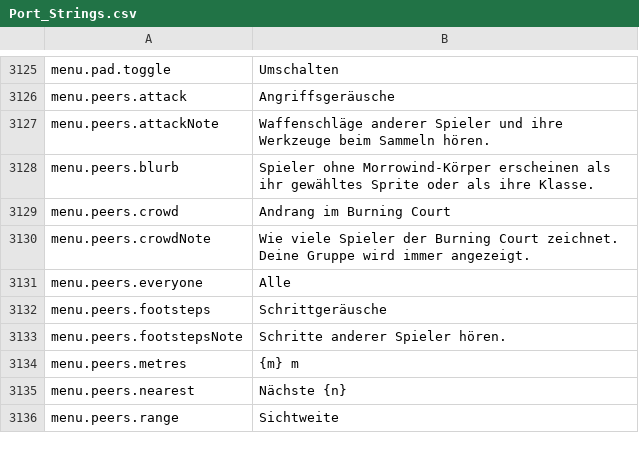
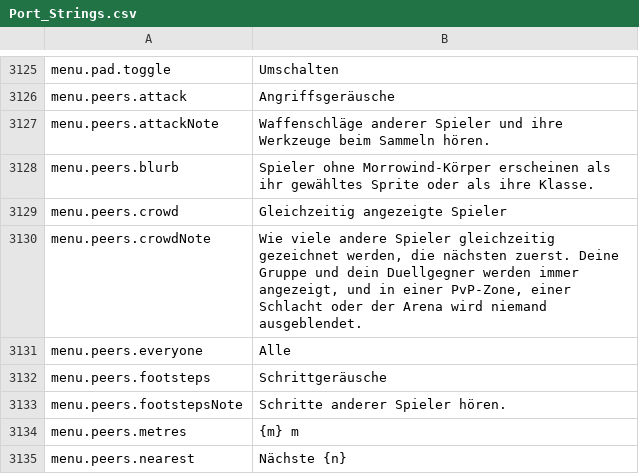
Before and after one commit to Hazerre/daggerfall-js-source, a CSV file: locales/de/Port_Strings.csv, drawn as a sheet; only a part is shown, gaps mark what is left out; the shorter side is filled out with more unchanged rows.

```diff
--- a/locales/de/Port_Strings.csv
+++ b/locales/de/Port_Strings.csv
@@ -3128,4 +3128,4 @@ menu.peers.attackNote,"Waffenschläge anderer Spieler und ihre Werkzeuge beim Sa
 menu.peers.blurb,"Spieler ohne Morrowind-Körper erscheinen als ihr gewähltes Sprite oder als ihre Klasse."
-menu.peers.crowd,"Andrang im Burning Court"
-menu.peers.crowdNote,"Wie viele Spieler der Burning Court zeichnet. Deine Gruppe wird immer angezeigt."
+menu.peers.crowd,"Gleichzeitig angezeigte Spieler"
+menu.peers.crowdNote,"Wie viele andere Spieler gleichzeitig gezeichnet werden, die nächsten zuerst. Deine Gruppe und dein Duellgegner werden immer angezeigt, und in einer PvP-Zone, einer Schlacht oder der Arena wird niemand ausgeblendet."
 menu.peers.everyone,"Alle"
```
Also changed, not shown: locales/bg/Port_Strings.csv, locales/el/Port_Strings.csv, 38 other files.
